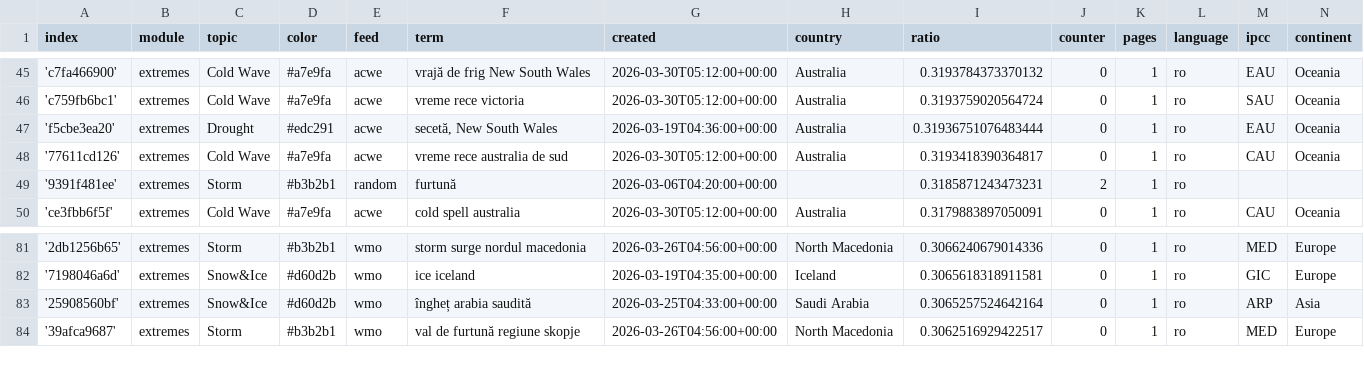
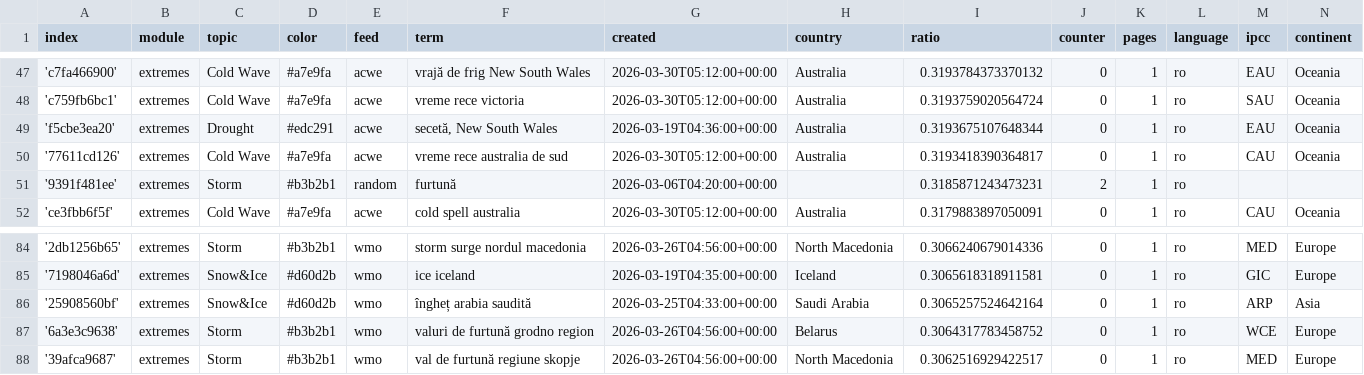
Before and after one commit to TinoH91news/romanianExtremes, a CSV file: terms.csv, drawn as a sheet; only a part is shown, gaps mark what is left out; the diff covers the shown part only.

```diff
--- a/terms.csv
+++ b/terms.csv
@@ -46,3 +48,3 @@ index,module,topic,color,feed,term,created,country,ratio,counter,pages,language,
 'c759fb6bc1',extremes,Cold Wave,#a7e9fa,acwe,vreme rece victoria,2026-03-30T05:12:00+00:00,Australia,0.3193759020564724,0,1,ro,SAU,Oceania
-'f5cbe3ea20',extremes,Drought,#edc291,acwe,"secetă, New South Wales",2026-03-19T04:36:00+00:00,Australia,0.31936751076483444,0,1,ro,EAU,Oceania
+'f5cbe3ea20',extremes,Drought,#edc291,acwe,"secetă, New South Wales",2026-03-19T04:36:00+00:00,Australia,0.3193675107648344,0,1,ro,EAU,Oceania
 '77611cd126',extremes,Cold Wave,#a7e9fa,acwe,vreme rece australia de sud,2026-03-30T05:12:00+00:00,Australia,0.3193418390364817,0,1,ro,CAU,Oceania
@@ -83,2 +86,3 @@ index,module,topic,color,feed,term,created,country,ratio,counter,pages,language,
 '25908560bf',extremes,Snow&Ice,#d60d2b,wmo,îngheț arabia saudită,2026-03-25T04:33:00+00:00,Saudi Arabia,0.3065257524642164,0,1,ro,ARP,Asia
+'6a3e3c9638',extremes,Storm,#b3b2b1,wmo,valuri de furtună grodno region,2026-03-26T04:56:00+00:00,Belarus,0.3064317783458752,0,1,ro,WCE,Europe
 '39afca9687',extremes,Storm,#b3b2b1,wmo,val de furtună regiune skopje,2026-03-26T04:56:00+00:00,North Macedonia,0.3062516929422517,0,1,ro,MED,Europe
```
Also changed, not shown: 9 added rows and 1 edited cell elsewhere in this file.
